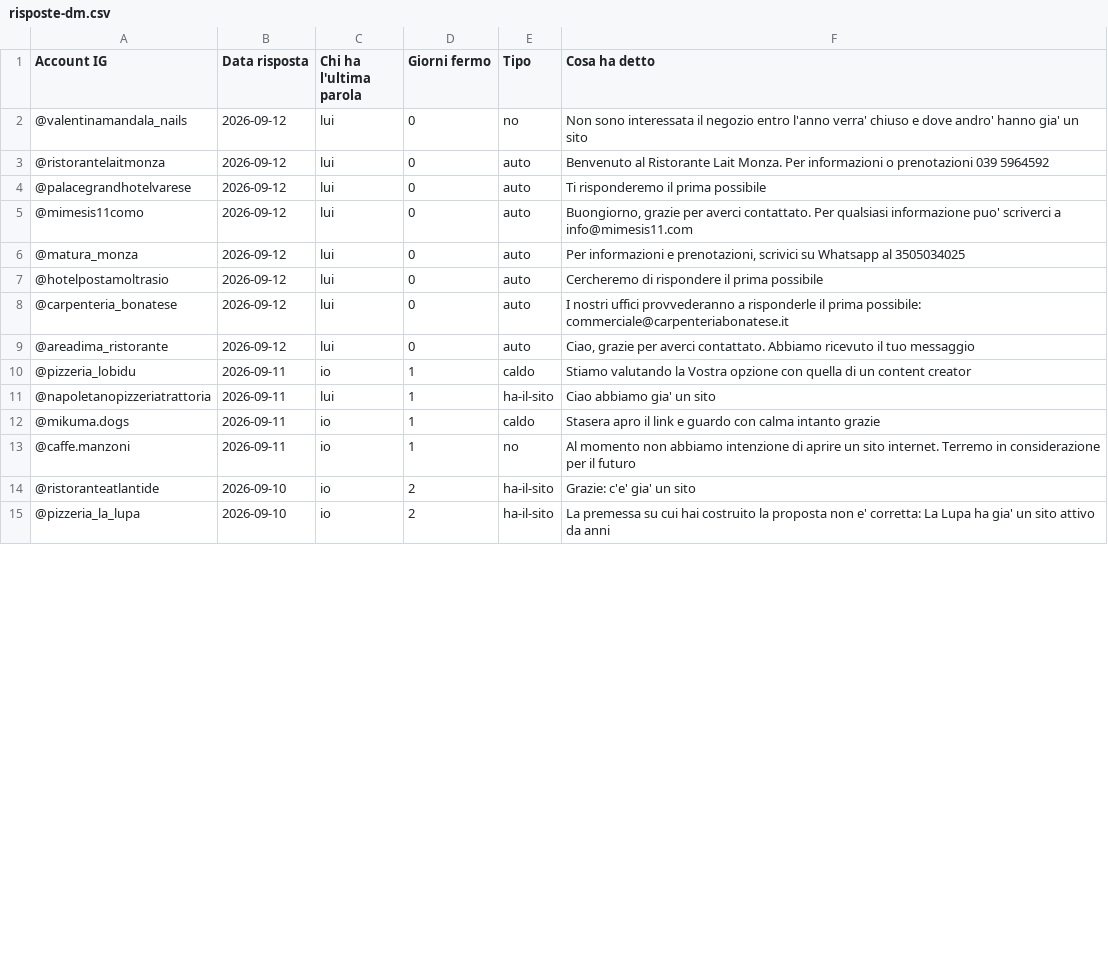
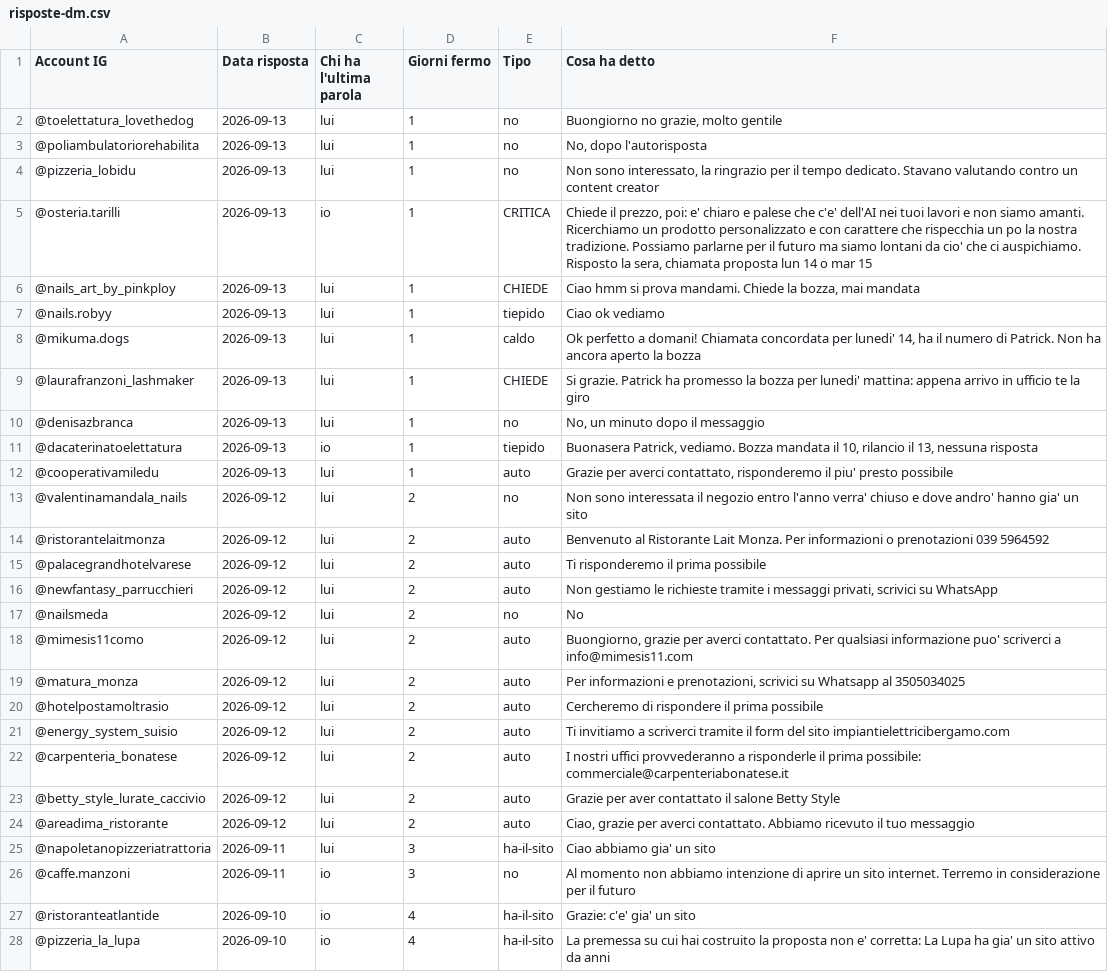
Before and after one commit to Nixo999/denki-brain, a CSV file: 02-Sales/liste/risposte-dm.csv, drawn as a sheet; only a part is shown; the diff covers the shown part only.

```diff
--- a/02-Sales/liste/risposte-dm.csv
+++ b/02-Sales/liste/risposte-dm.csv
@@ -1,15 +1,28 @@
 Account IG,Data risposta,Chi ha l'ultima parola,Giorni fermo,Tipo,Cosa ha detto
-@valentinamandala_nails,2026-09-12,lui,0,no,Non sono interessata il negozio entro l'anno verra' chiuso e dove andro' hanno gia' un sito
-@ristorantelaitmonza,2026-09-12,lui,0,auto,Benvenuto al Ristorante Lait Monza. Per informazioni o prenotazioni 039 5964592
-@palacegrandhotelvarese,2026-09-12,lui,0,auto,Ti risponderemo il prima possibile
-@mimesis11como,2026-09-12,lui,0,auto,"Buongiorno, grazie per averci contattato. Per qualsiasi informazione puo' scriverci a info@mimesis11.com"
-@matura_monza,2026-09-12,lui,0,auto,"Per informazioni e prenotazioni, scrivici su Whatsapp al 3505034025"
-@hotelpostamoltrasio,2026-09-12,lui,0,auto,Cercheremo di rispondere il prima possibile
-@carpenteria_bonatese,2026-09-12,lui,0,auto,I nostri uffici provvederanno a risponderle il prima possibile: commerciale@carpenteriabonatese.it
-@areadima_ristorante,2026-09-12,lui,0,auto,"Ciao, grazie per averci contattato. Abbiamo ricevuto il tuo messaggio"
-@pizzeria_lobidu,2026-09-11,io,1,caldo,Stiamo valutando la Vostra opzione con quella di un content creator
-@napoletanopizzeriatrattoria,2026-09-11,lui,1,ha-il-sito,Ciao abbiamo gia' un sito
-@mikuma.dogs,2026-09-11,io,1,caldo,Stasera apro il link e guardo con calma intanto grazie
-@caffe.manzoni,2026-09-11,io,1,no,Al momento non abbiamo intenzione di aprire un sito internet. Terremo in considerazione per il futuro
-@ristoranteatlantide,2026-09-10,io,2,ha-il-sito,Grazie: c'e' gia' un sito
-@pizzeria_la_lupa,2026-09-10,io,2,ha-il-sito,La premessa su cui hai costruito la proposta non e' corretta: La Lupa ha gia' un sito attivo da anni
+@toelettatura_lovethedog,2026-09-13,lui,1,no,"Buongiorno no grazie, molto gentile"
+@poliambulatoriorehabilita,2026-09-13,lui,1,no,"No, dopo l'autorisposta"
+@pizzeria_lobidu,2026-09-13,lui,1,no,"Non sono interessato, la ringrazio per il tempo dedicato. Stavano valutando contro un content creator"
+@osteria.tarilli,2026-09-13,io,1,CRITICA,"Chiede il prezzo, poi: e' chiaro e palese che c'e' dell'AI nei tuoi lavori e non siamo amanti. Ricerchiamo un prodotto personalizzato e con carattere che rispecchia un po la nostra tradizione. Possiamo parlarne per il futuro ma siamo lontani da cio' che ci auspichiamo. Risposto la sera, chiamata proposta lun 14 o mar 15"
+@nails_art_by_pinkploy,2026-09-13,lui,1,CHIEDE,"Ciao hmm si prova mandami. Chiede la bozza, mai mandata"
+@nails.robyy,2026-09-13,lui,1,tiepido,Ciao ok vediamo
+@mikuma.dogs,2026-09-13,lui,1,caldo,"Ok perfetto a domani! Chiamata concordata per lunedi' 14, ha il numero di Patrick. Non ha ancora aperto la bozza"
+@laurafranzoni_lashmaker,2026-09-13,lui,1,CHIEDE,Si grazie. Patrick ha promesso la bozza per lunedi' mattina: appena arrivo in ufficio te la giro
+@denisazbranca,2026-09-13,lui,1,no,"No, un minuto dopo il messaggio"
+@dacaterinatoelettatura,2026-09-13,io,1,tiepido,"Buonasera Patrick, vediamo. Bozza mandata il 10, rilancio il 13, nessuna risposta"
+@cooperativamiledu,2026-09-13,lui,1,auto,"Grazie per averci contattato, risponderemo il piu' presto possibile"
+@valentinamandala_nails,2026-09-12,lui,2,no,Non sono interessata il negozio entro l'anno verra' chiuso e dove andro' hanno gia' un sito
+@ristorantelaitmonza,2026-09-12,lui,2,auto,Benvenuto al Ristorante Lait Monza. Per informazioni o prenotazioni 039 5964592
+@palacegrandhotelvarese,2026-09-12,lui,2,auto,Ti risponderemo il prima possibile
+@newfantasy_parrucchieri,2026-09-12,lui,2,auto,"Non gestiamo le richieste tramite i messaggi privati, scrivici su WhatsApp"
+@nailsmeda,2026-09-12,lui,2,no,No
+@mimesis11como,2026-09-12,lui,2,auto,"Buongiorno, grazie per averci contattato. Per qualsiasi informazione puo' scriverci a info@mimesis11.com"
+@matura_monza,2026-09-12,lui,2,auto,"Per informazioni e prenotazioni, scrivici su Whatsapp al 3505034025"
+@hotelpostamoltrasio,2026-09-12,lui,2,auto,Cercheremo di rispondere il prima possibile
+@energy_system_suisio,2026-09-12,lui,2,auto,Ti invitiamo a scriverci tramite il form del sito impiantielettricibergamo.com
+@carpenteria_bonatese,2026-09-12,lui,2,auto,I nostri uffici provvederanno a risponderle il prima possibile: commerciale@carpenteriabonatese.it
+@betty_style_lurate_caccivio,2026-09-12,lui,2,auto,Grazie per aver contattato il salone Betty Style
+@areadima_ristorante,2026-09-12,lui,2,auto,"Ciao, grazie per averci contattato. Abbiamo ricevuto il tuo messaggio"
+@napoletanopizzeriatrattoria,2026-09-11,lui,3,ha-il-sito,Ciao abbiamo gia' un sito
+@caffe.manzoni,2026-09-11,io,3,no,Al momento non abbiamo intenzione di aprire un sito internet. Terremo in considerazione per il futuro
+@ristoranteatlantide,2026-09-10,io,4,ha-il-sito,Grazie: c'e' gia' un sito
+@pizzeria_la_lupa,2026-09-10,io,4,ha-il-sito,La premessa su cui hai costruito la proposta non e' corretta: La Lupa ha gia' un sito attivo da anni
```
Also changed, not shown: 1 added row, 2 removed rows and 38 edited cells elsewhere in this file, 02-Sales/strumenti/lista-corrente.csv, 1 other file.
